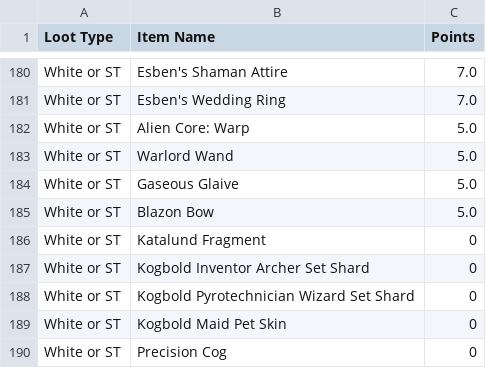
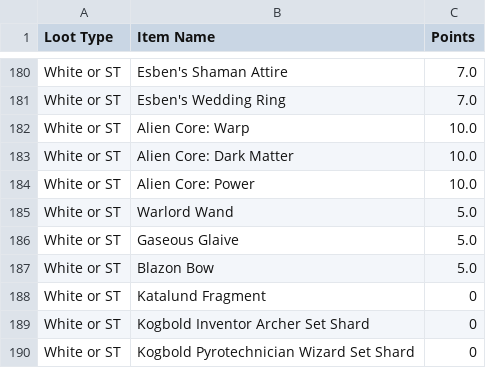
Before and after one commit to treydivelbiss/rotmgppebot, a CSV file: rotmg_loot_drops_updated.csv, drawn as a sheet; only a part is shown, gaps mark what is left out; the shorter side is filled out with more unchanged rows.

Commit message:
Add alien core items (#72)
Updated drop rates for Alien Core items.

```diff
--- a/rotmg_loot_drops_updated.csv
+++ b/rotmg_loot_drops_updated.csv
@@ -181,3 +181,5 @@ White or ST,Esben's Shaman Attire,7.0
 White or ST,Esben's Wedding Ring,7.0
-White or ST,Alien Core: Warp,5.0
+White or ST,Alien Core: Warp,10.0
+White or ST,Alien Core: Dark Matter,10.0
+White or ST,Alien Core: Power,10.0
 White or ST,Warlord Wand,5.0
```
